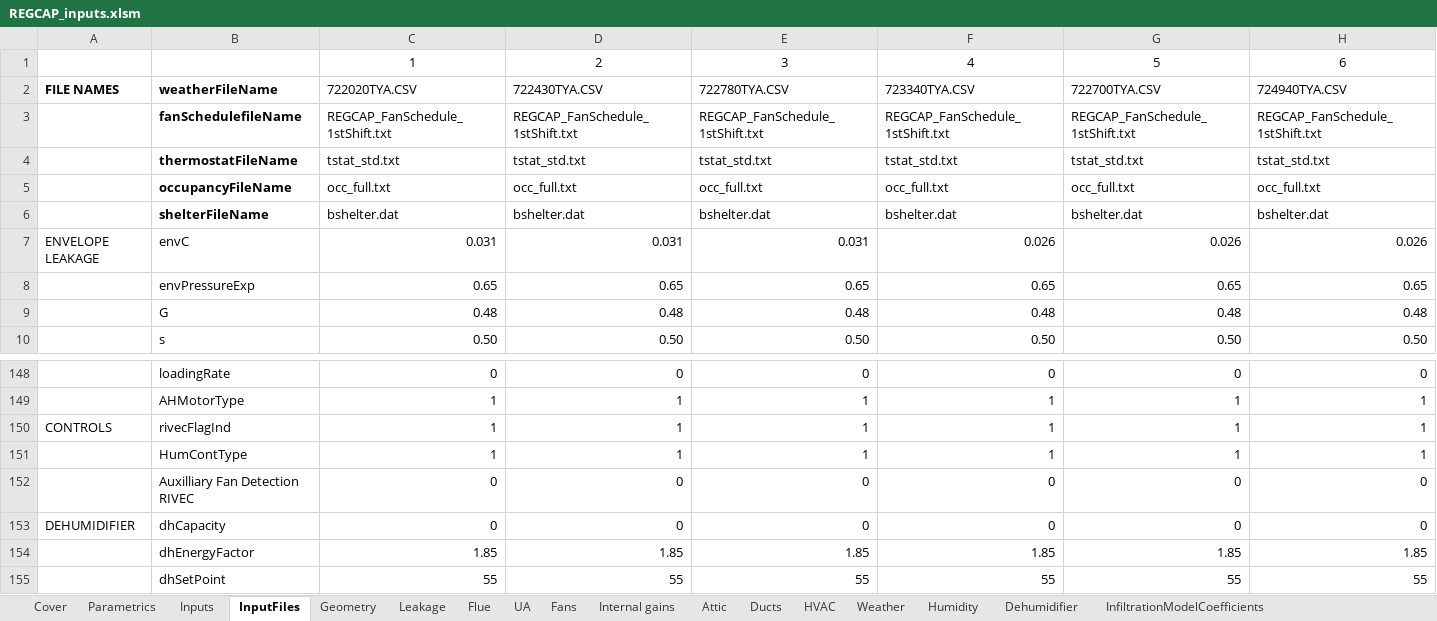
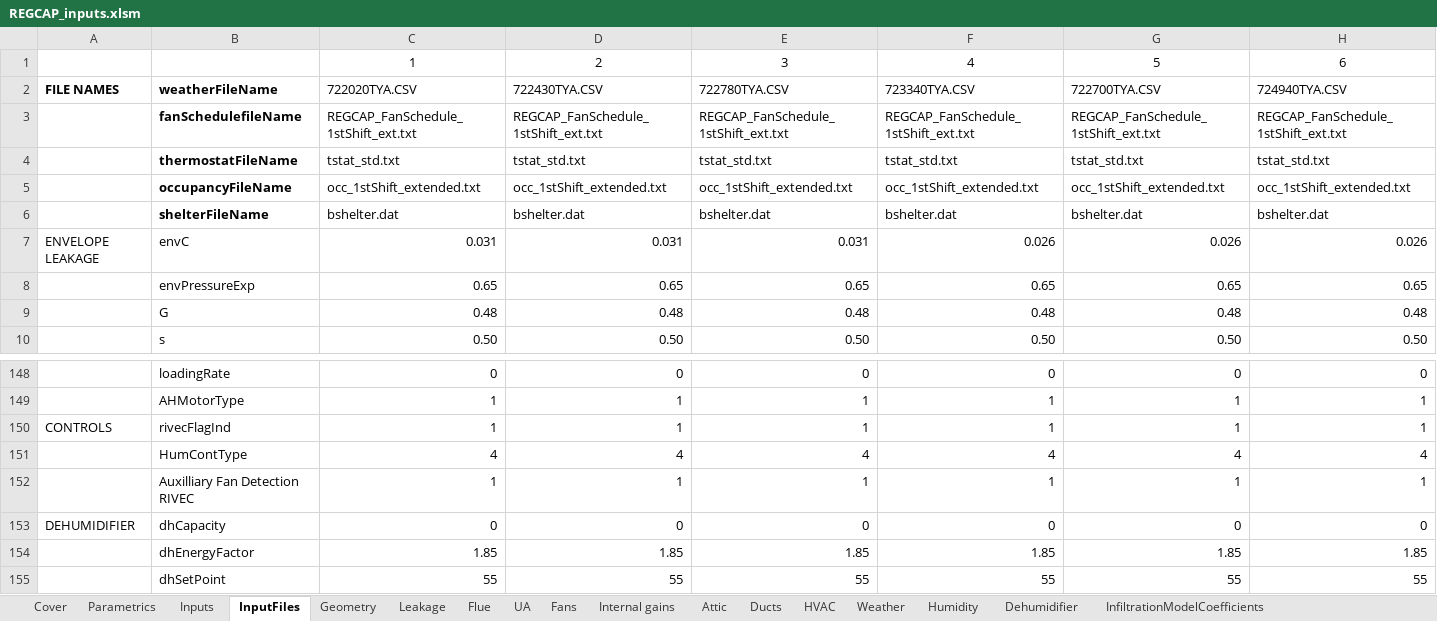
Before and after one commit to btus/regcap, an Excel workbook: REGCAP_inputs.xlsm, sheet InputFiles, drawn as a sheet; only a part is shown, gaps mark what is left out; values as stored, in another font and other column widths than the file's, no borders; removed rows and columns are numbered as before the commit, all else as after; rows hold the shown columns only; the diff covers the shown part only; the diff names each change by its address in the sheet, - before the commit and + after, or states it on an @@ line.

Commit message:
Changed the input generator so that 1st Shift Ext cases get a 250% fan over-sizing instead of 200%.

```diff
--- a/REGCAP_inputs.xlsm (sheet InputFiles)
+++ b/REGCAP_inputs.xlsm (sheet InputFiles)
-C3: REGCAP_FanSchedule_1stShift.txt
+C3: REGCAP_FanSchedule_1stShift_ext.txt
-D3: REGCAP_FanSchedule_1stShift.txt
+D3: REGCAP_FanSchedule_1stShift_ext.txt
-E3: REGCAP_FanSchedule_1stShift.txt
+E3: REGCAP_FanSchedule_1stShift_ext.txt
-F3: REGCAP_FanSchedule_1stShift.txt
+F3: REGCAP_FanSchedule_1stShift_ext.txt
-G3: REGCAP_FanSchedule_1stShift.txt
+G3: REGCAP_FanSchedule_1stShift_ext.txt
-H3: REGCAP_FanSchedule_1stShift.txt
+H3: REGCAP_FanSchedule_1stShift_ext.txt
-C5: occ_full.txt
+C5: occ_1stShift_extended.txt
-D5: occ_full.txt
+D5: occ_1stShift_extended.txt
-E5: occ_full.txt
+E5: occ_1stShift_extended.txt
-F5: occ_full.txt
+F5: occ_1stShift_extended.txt
-G5: occ_full.txt
+G5: occ_1stShift_extended.txt
-H5: occ_full.txt
+H5: occ_1stShift_extended.txt
+row 151:  | HumContType | 4 | 4 | 4 | 4 | 4 | 4
-B152: HumContType
+B152: Auxilliary Fan Detection RIVEC
-row 152:  | Auxilliary Fan Detection RIVEC | 0 | 0 | 0 | 0 | 0 | 0
```
Also changed, not shown: 73 edited cells elsewhere in this sheet, sheet Fans, sheet Humidity, sheet Parametrics, sheet Inputs, formulas that keep their value.
